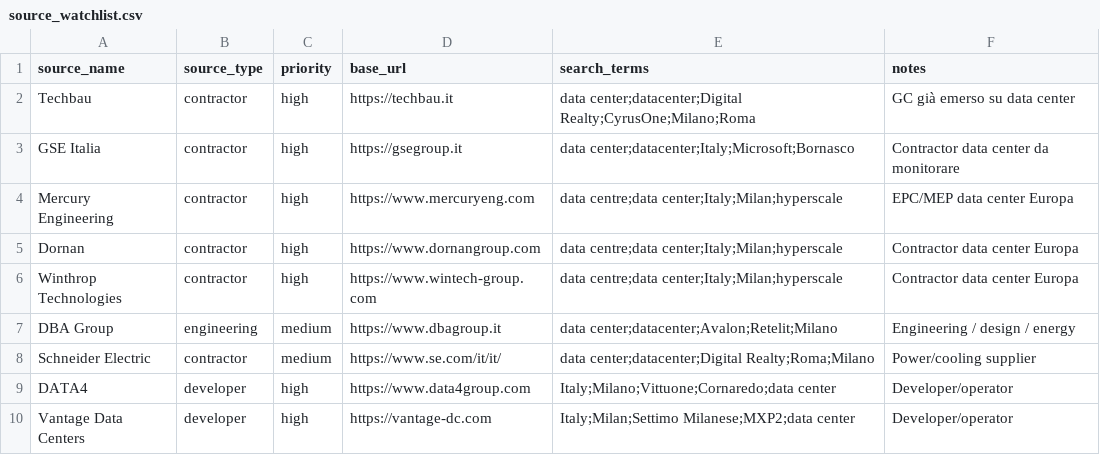
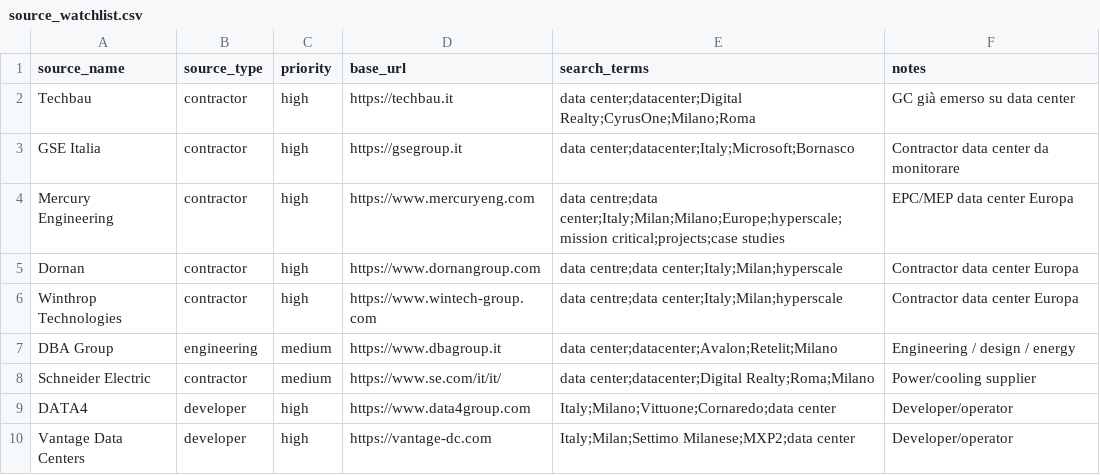
Before and after one commit to EmAnzi3/dc_radar_mvp, a CSV file: data/input/source_watchlist.csv, drawn as a sheet; only a part is shown.

```diff
--- a/data/input/source_watchlist.csv
+++ b/data/input/source_watchlist.csv
@@ -3,3 +3,3 @@ Techbau,contractor,high,https://techbau.it,"data center;datacenter;Digital Realt
 GSE Italia,contractor,high,https://gsegroup.it,"data center;datacenter;Italy;Microsoft;Bornasco","Contractor data center da monitorare"
-Mercury Engineering,contractor,high,https://www.mercuryeng.com,"data centre;data center;Italy;Milan;hyperscale","EPC/MEP data center Europa"
+Mercury Engineering,contractor,high,https://www.mercuryeng.com,"data centre;data center;Italy;Milan;Milano;Europe;hyperscale;mission critical;projects;case studies","EPC/MEP data center Europa"
 Dornan,contractor,high,https://www.dornangroup.com,"data centre;data center;Italy;Milan;hyperscale","Contractor data center Europa"
```
Also changed, not shown: 6 other files.
